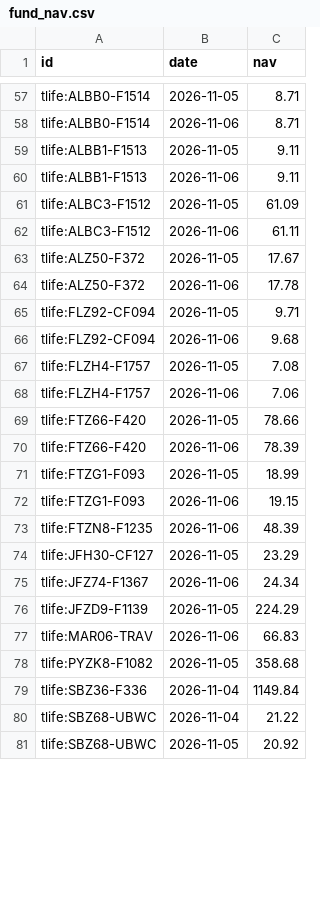
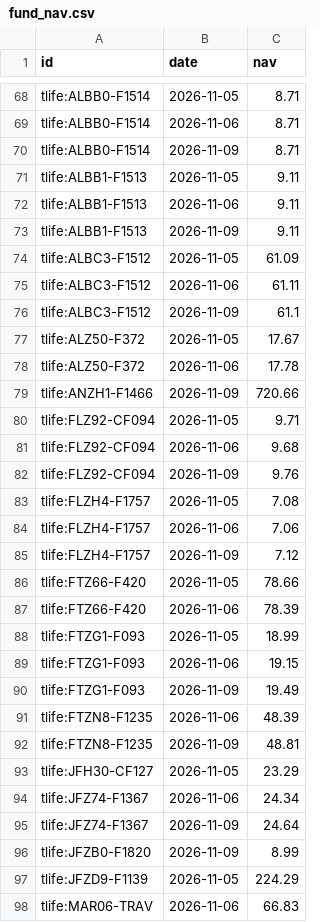
Before and after one commit to DennyTLYang666/economic, a CSV file: data/series/fund_nav.csv, drawn as a sheet; only a part is shown, gaps mark what is left out; the shorter side is filled out with more unchanged rows; the diff covers the shown part only.

```diff
--- a/data/series/fund_nav.csv
+++ b/data/series/fund_nav.csv
@@ -58,12 +69,18 @@ tlife:ALBB0-F1514,2026-11-05,8.71
 tlife:ALBB0-F1514,2026-11-06,8.71
+tlife:ALBB0-F1514,2026-11-09,8.71
 tlife:ALBB1-F1513,2026-11-05,9.11
 tlife:ALBB1-F1513,2026-11-06,9.11
+tlife:ALBB1-F1513,2026-11-09,9.11
 tlife:ALBC3-F1512,2026-11-05,61.09
 tlife:ALBC3-F1512,2026-11-06,61.11
+tlife:ALBC3-F1512,2026-11-09,61.1
 tlife:ALZ50-F372,2026-11-05,17.67
 tlife:ALZ50-F372,2026-11-06,17.78
+tlife:ANZH1-F1466,2026-11-09,720.66
 tlife:FLZ92-CF094,2026-11-05,9.71
 tlife:FLZ92-CF094,2026-11-06,9.68
+tlife:FLZ92-CF094,2026-11-09,9.76
 tlife:FLZH4-F1757,2026-11-05,7.08
 tlife:FLZH4-F1757,2026-11-06,7.06
+tlife:FLZH4-F1757,2026-11-09,7.12
 tlife:FTZ66-F420,2026-11-05,78.66
@@ -72,5 +89,9 @@ tlife:FTZG1-F093,2026-11-05,18.99
 tlife:FTZG1-F093,2026-11-06,19.15
+tlife:FTZG1-F093,2026-11-09,19.49
 tlife:FTZN8-F1235,2026-11-06,48.39
+tlife:FTZN8-F1235,2026-11-09,48.81
 tlife:JFH30-CF127,2026-11-05,23.29
 tlife:JFZ74-F1367,2026-11-06,24.34
+tlife:JFZ74-F1367,2026-11-09,24.64
+tlife:JFZB0-F1820,2026-11-09,8.99
 tlife:JFZD9-F1139,2026-11-05,224.29
```
Also changed, not shown: 15 added rows and 1 removed row elsewhere in this file, data/series/daily.csv, data/series/fred.csv, 28 other files.
